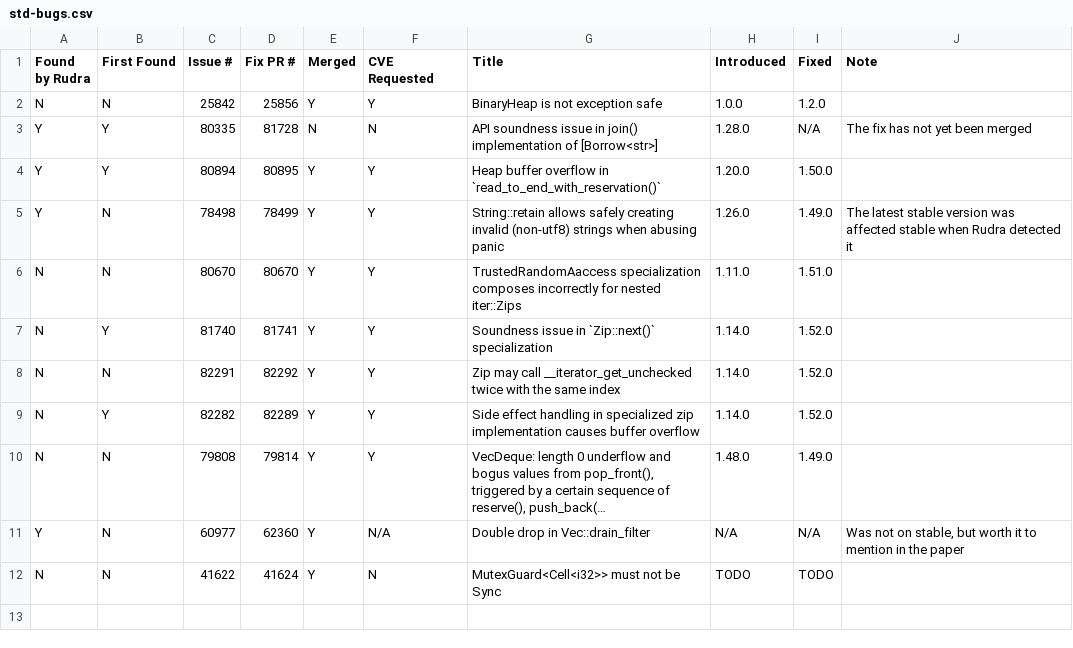
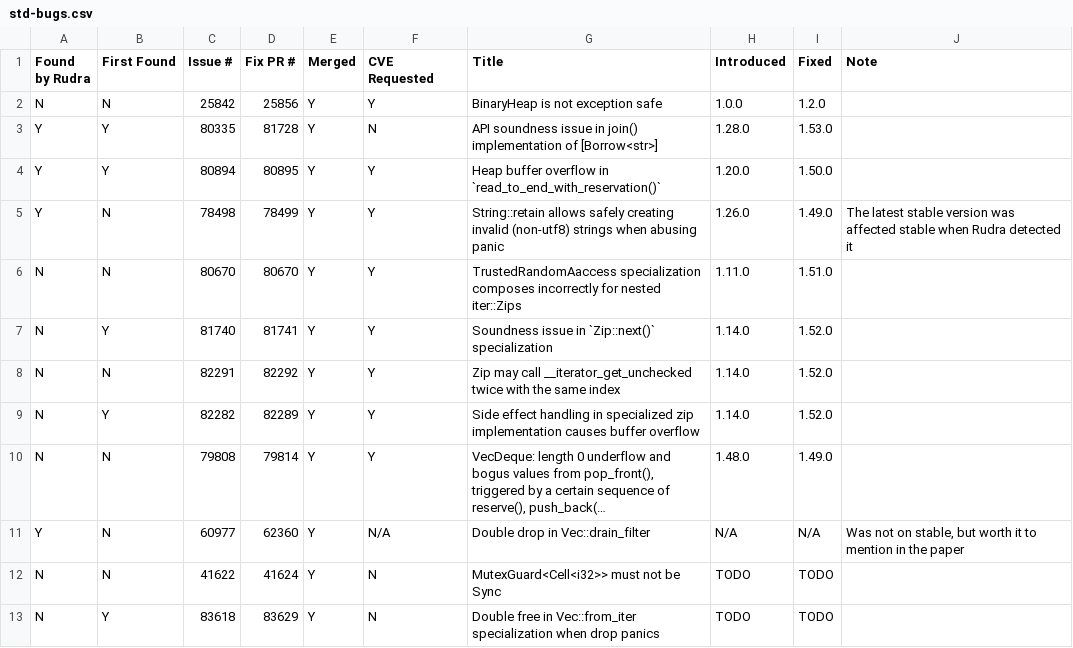
Before and after one commit to sslab-gatech/Rudra-PoC, a CSV file: std-bugs.csv, drawn as a sheet; long unchanged cells end in ….

```diff
--- a/std-bugs.csv
+++ b/std-bugs.csv
@@ -2,3 +2,3 @@ Found by Rudra,First Found,Issue #,Fix PR #,Merged,CVE Requested,Title,Introduce
 N,N,25842,25856,Y,Y,BinaryHeap is not exception safe,1.0.0,1.2.0,
-Y,Y,80335,81728,N,N,API soundness issue in join() implementation of [Borrow<str>],1.28.0,N/A,The fix has not yet been merged
+Y,Y,80335,81728,Y,N,API soundness issue in join() implementation of [Borrow<str>],1.28.0,1.53.0,
 Y,Y,80894,80895,Y,Y,Heap buffer overflow in `read_to_end_with_reservation()`,1.20.0,1.50.0,
@@ -12 +12,2 @@ Y,N,60977,62360,Y,N/A,Double drop in Vec::drain_filter,N/A,N/A,"Was not on stabl
 N,N,41622,41624,Y,N,MutexGuard<Cell<i32>> must not be Sync,TODO,TODO,
+N,Y,83618,83629,Y,N,Double free in Vec::from_iter specialization when drop panics,TODO,TODO,
```
Also changed, not shown: 1 other file.
